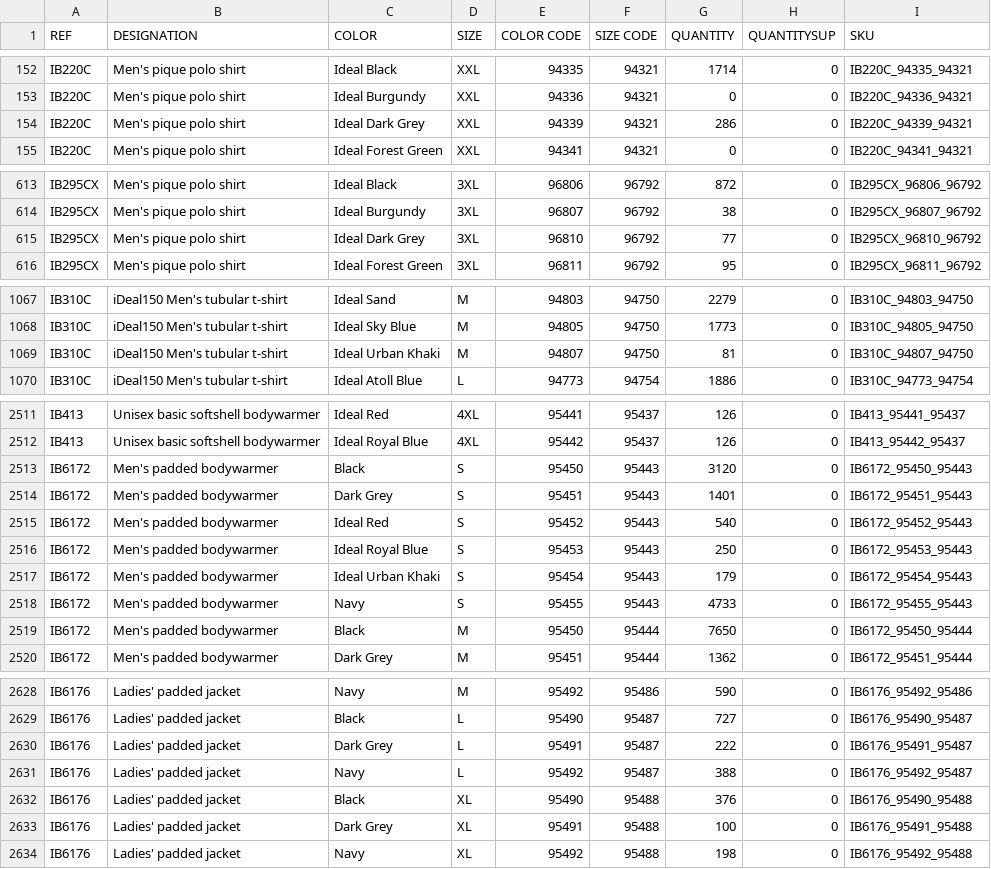
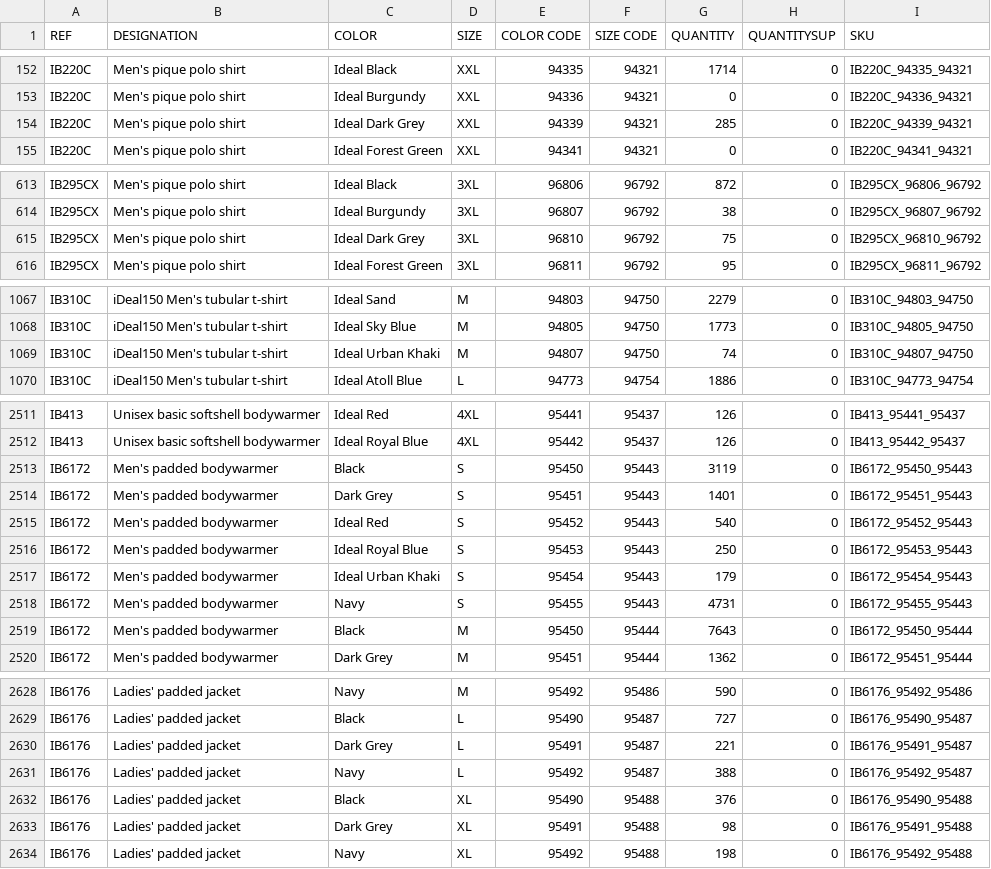
Before and after one commit to PerrinT31/iDealBasic-Stock, a CSV file: public/IDEAL_BASIC_BRANDS_STOCKWEB_IBB.csv, drawn as a sheet; only a part is shown, gaps mark what is left out; the diff covers the shown part only.

```diff
--- a/public/IDEAL_BASIC_BRANDS_STOCKWEB_IBB.csv
+++ b/public/IDEAL_BASIC_BRANDS_STOCKWEB_IBB.csv
@@ -153,3 +153,3 @@ IB220C;Men's pique polo shirt;Ideal Black;XXL;94335;94321;1714;0;IB220C_94335_94
 IB220C;Men's pique polo shirt;Ideal Burgundy;XXL;94336;94321;0;0;IB220C_94336_94321
-IB220C;Men's pique polo shirt;Ideal Dark Grey;XXL;94339;94321;286;0;IB220C_94339_94321
+IB220C;Men's pique polo shirt;Ideal Dark Grey;XXL;94339;94321;285;0;IB220C_94339_94321
 IB220C;Men's pique polo shirt;Ideal Forest Green;XXL;94341;94321;0;0;IB220C_94341_94321
@@ -614,3 +614,3 @@ IB295CX;Men's pique polo shirt;Ideal Black;3XL;96806;96792;872;0;IB295CX_96806_9
 IB295CX;Men's pique polo shirt;Ideal Burgundy;3XL;96807;96792;38;0;IB295CX_96807_96792
-IB295CX;Men's pique polo shirt;Ideal Dark Grey;3XL;96810;96792;77;0;IB295CX_96810_96792
+IB295CX;Men's pique polo shirt;Ideal Dark Grey;3XL;96810;96792;75;0;IB295CX_96810_96792
 IB295CX;Men's pique polo shirt;Ideal Forest Green;3XL;96811;96792;95;0;IB295CX_96811_96792
@@ -1068,3 +1068,3 @@ IB310C;iDeal150 Men's tubular t-shirt;Ideal Sand;M;94803;94750;2279;0;IB310C_948
 IB310C;iDeal150 Men's tubular t-shirt;Ideal Sky Blue;M;94805;94750;1773;0;IB310C_94805_94750
-IB310C;iDeal150 Men's tubular t-shirt;Ideal Urban Khaki;M;94807;94750;81;0;IB310C_94807_94750
+IB310C;iDeal150 Men's tubular t-shirt;Ideal Urban Khaki;M;94807;94750;74;0;IB310C_94807_94750
 IB310C;iDeal150 Men's tubular t-shirt;Ideal Atoll Blue;L;94773;94754;1886;0;IB310C_94773_94754
@@ -2512,3 +2512,3 @@ IB413;Unisex basic softshell bodywarmer;Ideal Red;4XL;95441;95437;126;0;IB413_95
 IB413;Unisex basic softshell bodywarmer;Ideal Royal Blue;4XL;95442;95437;126;0;IB413_95442_95437
-IB6172;Men's padded bodywarmer;Black;S;95450;95443;3120;0;IB6172_95450_95443
+IB6172;Men's padded bodywarmer;Black;S;95450;95443;3119;0;IB6172_95450_95443
 IB6172;Men's padded bodywarmer;Dark Grey;S;95451;95443;1401;0;IB6172_95451_95443
@@ -2517,4 +2517,4 @@ IB6172;Men's padded bodywarmer;Ideal Royal Blue;S;95453;95443;250;0;IB6172_95453
 IB6172;Men's padded bodywarmer;Ideal Urban Khaki;S;95454;95443;179;0;IB6172_95454_95443
-IB6172;Men's padded bodywarmer;Navy;S;95455;95443;4733;0;IB6172_95455_95443
-IB6172;Men's padded bodywarmer;Black;M;95450;95444;7650;0;IB6172_95450_95444
+IB6172;Men's padded bodywarmer;Navy;S;95455;95443;4731;0;IB6172_95455_95443
+IB6172;Men's padded bodywarmer;Black;M;95450;95444;7643;0;IB6172_95450_95444
 IB6172;Men's padded bodywarmer;Dark Grey;M;95451;95444;1362;0;IB6172_95451_95444
@@ -2629,6 +2629,6 @@ IB6176;Ladies' padded jacket;Navy;M;95492;95486;590;0;IB6176_95492_95486
 IB6176;Ladies' padded jacket;Black;L;95490;95487;727;0;IB6176_95490_95487
-IB6176;Ladies' padded jacket;Dark Grey;L;95491;95487;222;0;IB6176_95491_95487
+IB6176;Ladies' padded jacket;Dark Grey;L;95491;95487;221;0;IB6176_95491_95487
 IB6176;Ladies' padded jacket;Navy;L;95492;95487;388;0;IB6176_95492_95487
 IB6176;Ladies' padded jacket;Black;XL;95490;95488;376;0;IB6176_95490_95488
-IB6176;Ladies' padded jacket;Dark Grey;XL;95491;95488;100;0;IB6176_95491_95488
+IB6176;Ladies' padded jacket;Dark Grey;XL;95491;95488;98;0;IB6176_95491_95488
 IB6176;Ladies' padded jacket;Navy;XL;95492;95488;198;0;IB6176_95492_95488
```
Also changed, not shown: 45 edited cells elsewhere in this file.
